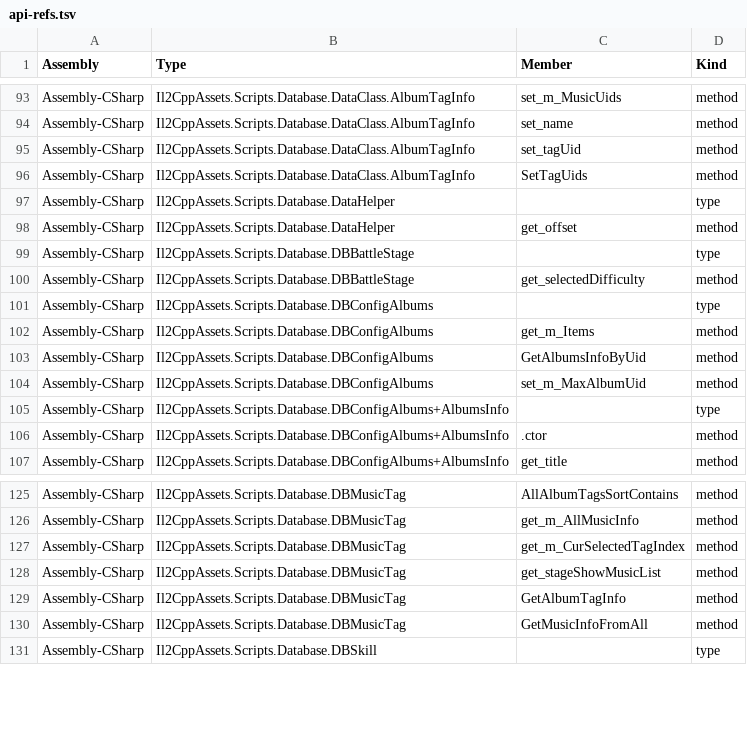
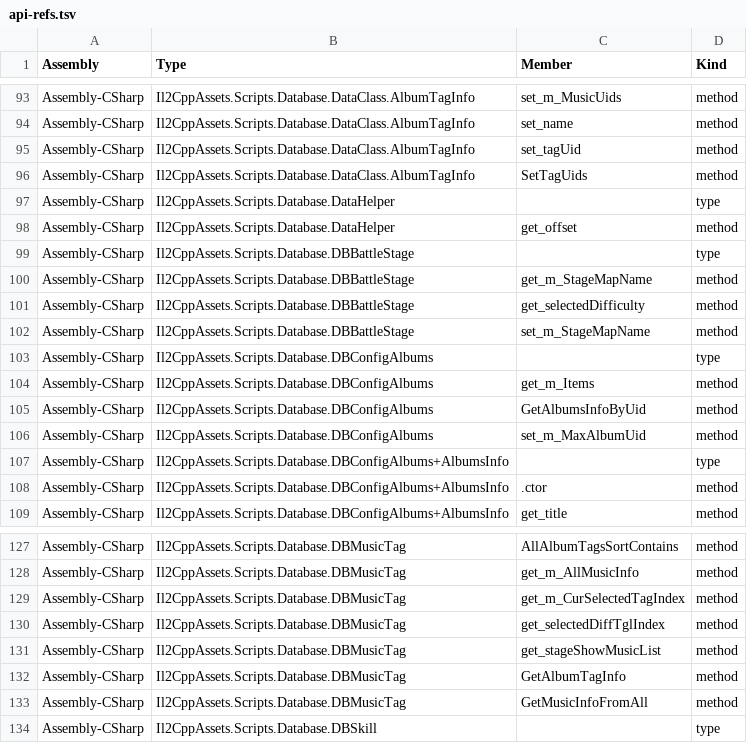
Before and after one commit to magjangin/muse-dash-2-test, a TSV file: docs/md1-retarget/api-refs.tsv, drawn as a sheet; only a part is shown, gaps mark what is left out; the diff names each change by its address in the sheet, - before the commit and + after, or states it on an @@ line.

Commit message:
docs: 1편 최신 v0.12.1+ 변경사항 및 재타깃팅 데이터 동기화
- 1편 배포 DLL로부터 hooks.tsv(169건), api-refs.tsv(428건), patch-files.tsv(126개) 재추출 및 6.7.0 100% 일치 확인
- 난이도별 차트(BmsChartSet, GetMusicDataFromStageInfo), 텍스트 정규화(TextNormalizer), 패치 JIT 격리 및 다중 타깃 부분 적용, 강제 퍼펙트 isPerfectNode 버그 교훈 반영
- README.md, AGENTS.md, MD2_LAUNCH_CHECKLIST.md, MD2_PLAYBOOK.md 최신화

```diff
--- a/docs/md1-retarget/api-refs.tsv
+++ b/docs/md1-retarget/api-refs.tsv
+row 100: Assembly-CSharp | Il2CppAssets.Scripts.Database.DBBattleStage | get_m_StageMapName | method
+row 102: Assembly-CSharp | Il2CppAssets.Scripts.Database.DBBattleStage | set_m_StageMapName | method
+row 130: Assembly-CSharp | Il2CppAssets.Scripts.Database.DBMusicTag | get_selectedDiffTglIndex | method
```
Also changed, not shown: docs/md1-retarget/hooks.tsv, docs/md1-retarget/patch-files.tsv, 4 other files.
